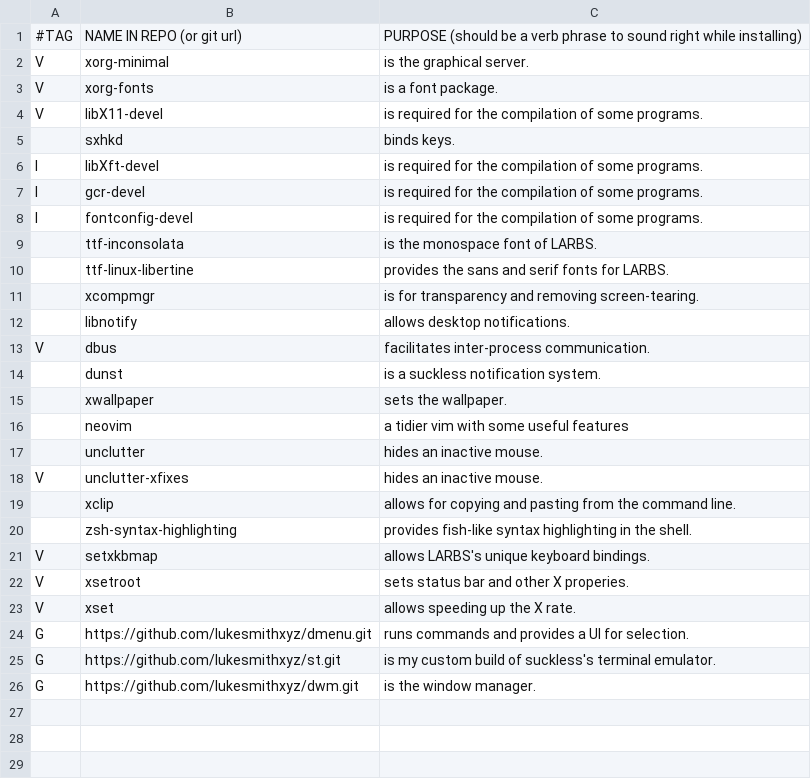
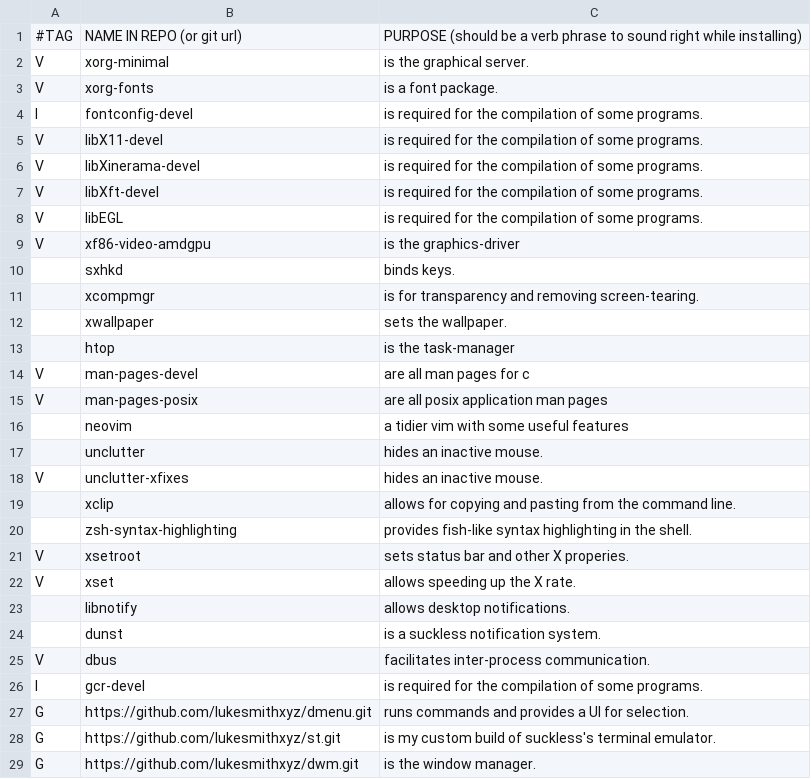
Before and after one commit to skywalker1807/LARBS, a CSV file: progs.csv, drawn as a sheet.

Commit message:
Update progs.csv

```diff
--- a/progs.csv
+++ b/progs.csv
@@ -3,14 +3,14 @@ V,xorg-minimal,"is the graphical server."
 V,xorg-fonts,"is a font package."
+I,fontconfig-devel,"is required for the compilation of some programs."
 V,libX11-devel,"is required for the compilation of some programs."
+V,libXinerama-devel,"is required for the compilation of some programs."
+V,libXft-devel,"is required for the compilation of some programs."
+V,libEGL,"is required for the compilation of some programs."
+V,xf86-video-amdgpu,"is the graphics-driver"
 ,sxhkd,"binds keys."
-I,libXft-devel,"is required for the compilation of some programs."
-I,gcr-devel,"is required for the compilation of some programs."
-I,fontconfig-devel,"is required for the compilation of some programs."
-,ttf-inconsolata,"is the monospace font of LARBS."
-,ttf-linux-libertine,"provides the sans and serif fonts for LARBS."
 ,xcompmgr,"is for transparency and removing screen-tearing."
-,libnotify,"allows desktop notifications."
-V,dbus,"facilitates inter-process communication."
-,dunst,"is a suckless notification system."
 ,xwallpaper,"sets the wallpaper."
+,htop,"is the task-manager"
+V,man-pages-devel,"are all man pages for c"
+V,man-pages-posix,"are all posix application man pages"
 ,neovim,"a tidier vim with some useful features"
@@ -20,5 +20,8 @@ V,unclutter-xfixes,"hides an inactive mouse."
 ,zsh-syntax-highlighting,"provides fish-like syntax highlighting in the shell."
-V,setxkbmap,"allows LARBS's unique keyboard bindings."
 V,xsetroot,"sets status bar and other X properies."
 V,xset,"allows speeding up the X rate."
+,libnotify,"allows desktop notifications."
+,dunst,"is a suckless notification system."
+V,dbus,"facilitates inter-process communication."
+I,gcr-devel,"is required for the compilation of some programs."
 G,https://github.com/lukesmithxyz/dmenu.git,"runs commands and provides a UI for selection."
```
